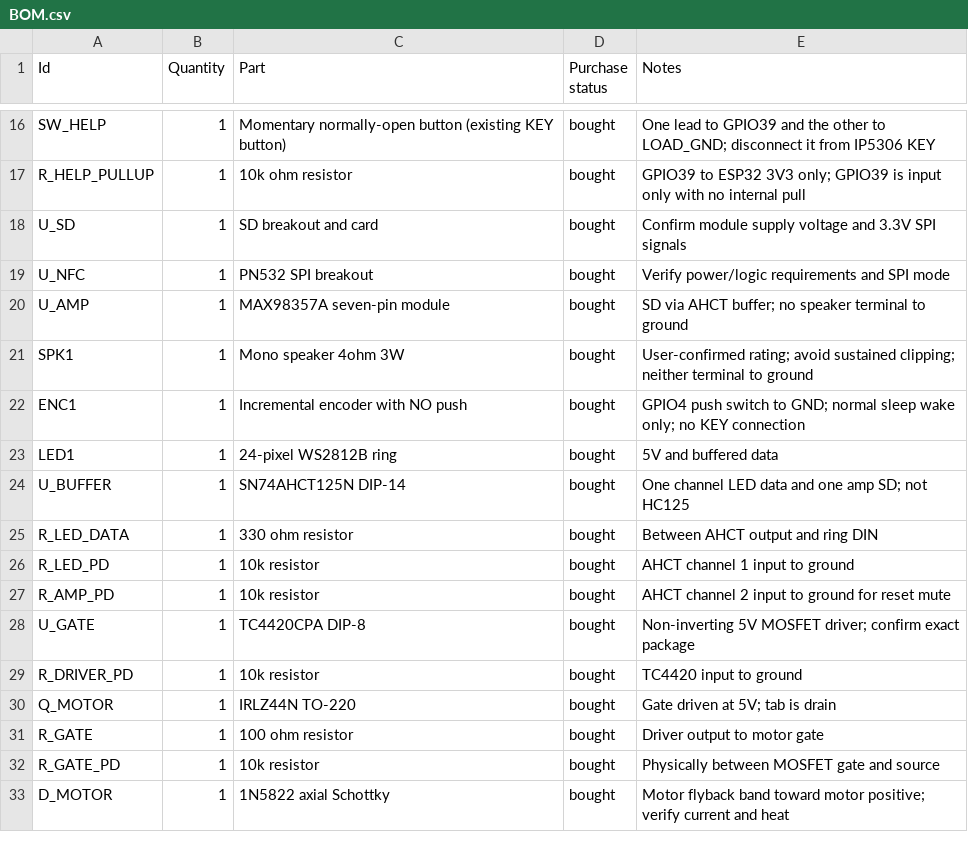
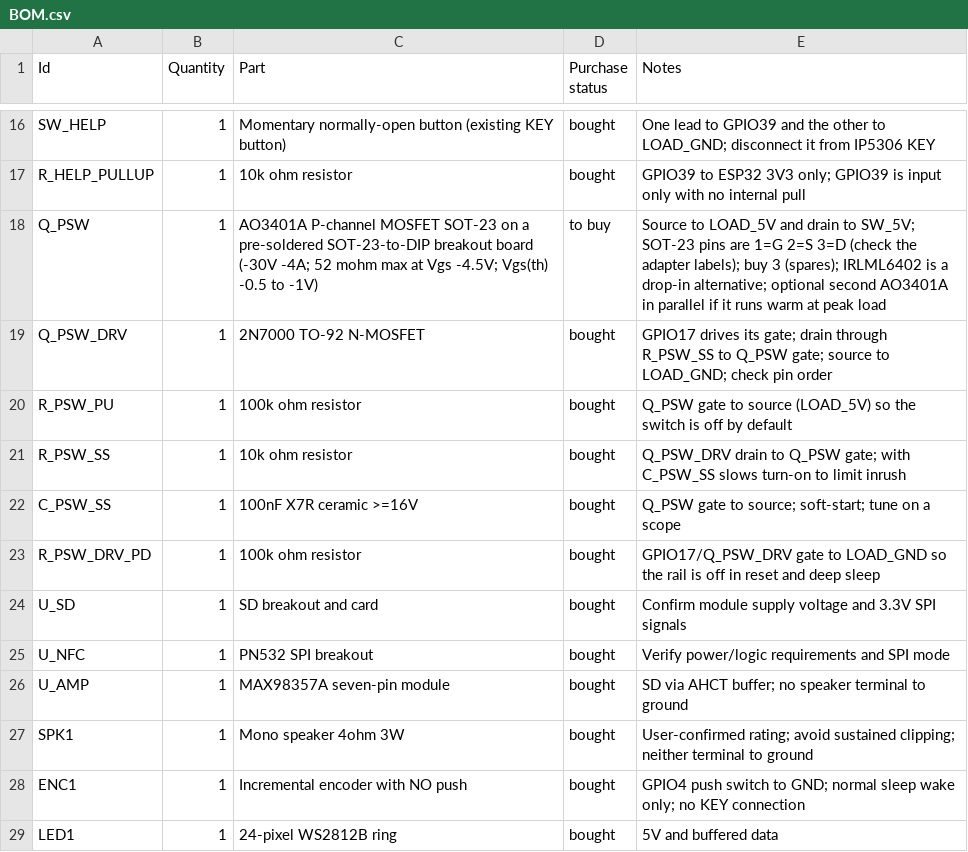
Before and after one commit to georgikeranchev-del/nfc-player, a CSV file: BOM.csv, drawn as a sheet; only a part is shown, gaps mark what is left out; the shorter side is filled out with more unchanged rows.

```diff
--- a/BOM.csv
+++ b/BOM.csv
@@ -17,2 +17,8 @@ SW_HELP,1,Momentary normally-open button (existing KEY button),bought,One lead t
 R_HELP_PULLUP,1,10k ohm resistor,bought,GPIO39 to ESP32 3V3 only; GPIO39 is input only with no internal pull
+Q_PSW,1,AO3401A P-channel MOSFET SOT-23 on a pre-soldered SOT-23-to-DIP breakout board (-30V -4A; 52 mohm max at Vgs -4.5V; Vgs(th) -0.5 to -1V),to buy,Source to LOAD_5V and drain to SW_5V; SOT-23 pins are 1=G 2=S 3=D (check the adapter labels); buy 3 (spares); IRLML6402 is a drop-in alternative; optional second AO3401A in parallel if it runs warm at peak load
+Q_PSW_DRV,1,2N7000 TO-92 N-MOSFET,bought,GPIO17 drives its gate; drain through R_PSW_SS to Q_PSW gate; source to LOAD_GND; check pin order
+R_PSW_PU,1,100k ohm resistor,bought,Q_PSW gate to source (LOAD_5V) so the switch is off by default
+R_PSW_SS,1,10k ohm resistor,bought,Q_PSW_DRV drain to Q_PSW gate; with C_PSW_SS slows turn-on to limit inrush
+C_PSW_SS,1,100nF X7R ceramic >=16V,bought,Q_PSW gate to source; soft-start; tune on a scope
+R_PSW_DRV_PD,1,100k ohm resistor,bought,GPIO17/Q_PSW_DRV gate to LOAD_GND so the rail is off in reset and deep sleep
 U_SD,1,SD breakout and card,bought,Confirm module supply voltage and 3.3V SPI signals
```
Also changed, not shown: 18 other files.
